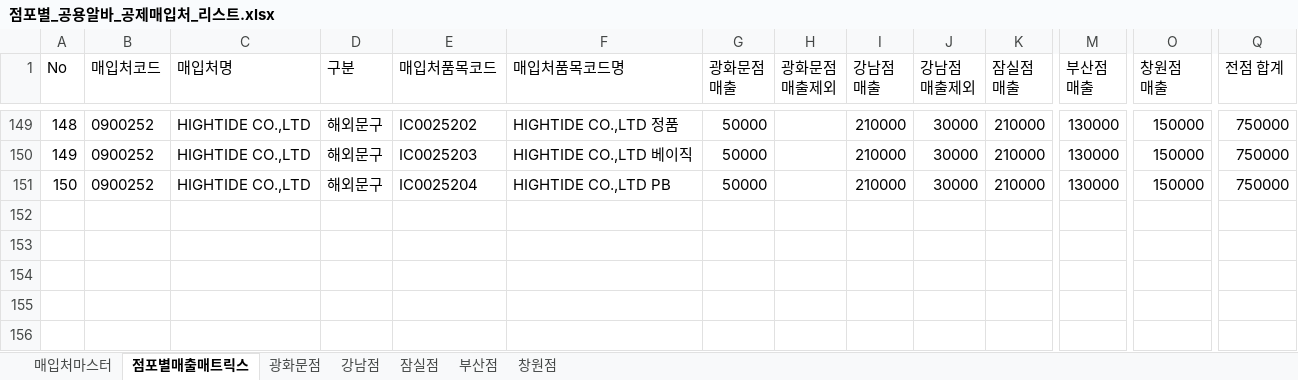
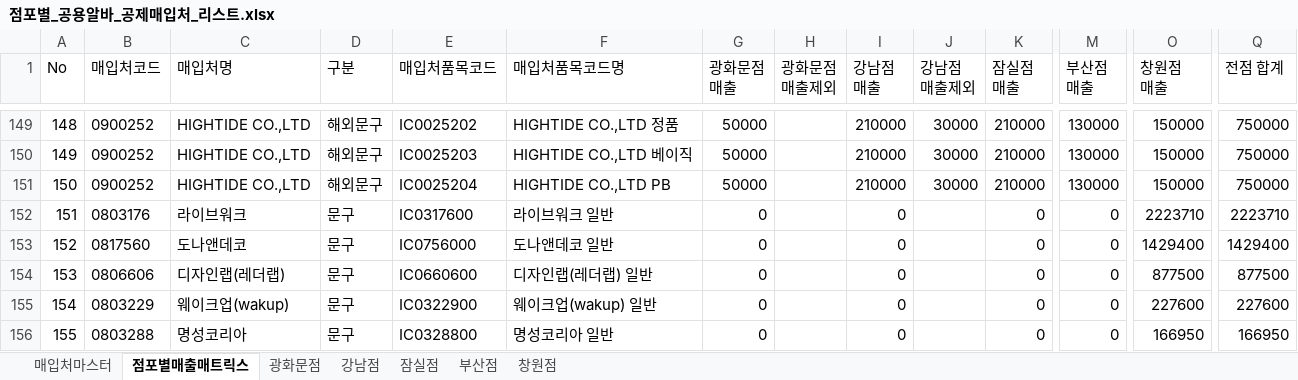
Before and after one commit to Cjsarts0509/Project-UI-Prototype, an Excel workbook: 점포별_공용알바_공제매입처_리스트.xlsx, sheet 점포별매출매트릭스, drawn as a sheet; only a part is shown, gaps mark what is left out; values as stored, in another font and other column widths than the file's, no borders; rows hold the shown columns only; the diff names each change by its address in the sheet, - before the commit and + after, or states it on an @@ line.

```diff
--- a/점포별_공용알바_공제매입처_리스트.xlsx (sheet 점포별매출매트릭스)
+++ b/점포별_공용알바_공제매입처_리스트.xlsx (sheet 점포별매출매트릭스)
+row 152: 151 | 0803176 | 라이브워크 | 문구 | IC0317600 | 라이브워크 일반 | 0 |  | 0 |  | 0 | 0 | 2223710 | 2223710
+row 153: 152 | 0817560 | 도나앤데코 | 문구 | IC0756000 | 도나앤데코 일반 | 0 |  | 0 |  | 0 | 0 | 1429400 | 1429400
+row 154: 153 | 0806606 | 디자인랩(레더랩) | 문구 | IC0660600 | 디자인랩(레더랩) 일반 | 0 |  | 0 |  | 0 | 0 | 877500 | 877500
+row 155: 154 | 0803229 | 웨이크업(wakup) | 문구 | IC0322900 | 웨이크업(wakup) 일반 | 0 |  | 0 |  | 0 | 0 | 227600 | 227600
+row 156: 155 | 0803288 | 명성코리아 | 문구 | IC0328800 | 명성코리아 일반 | 0 |  | 0 |  | 0 | 0 | 166950 | 166950
```
Also changed, not shown: sheet 창원점, sheet 매입처마스터, 2 other files.
